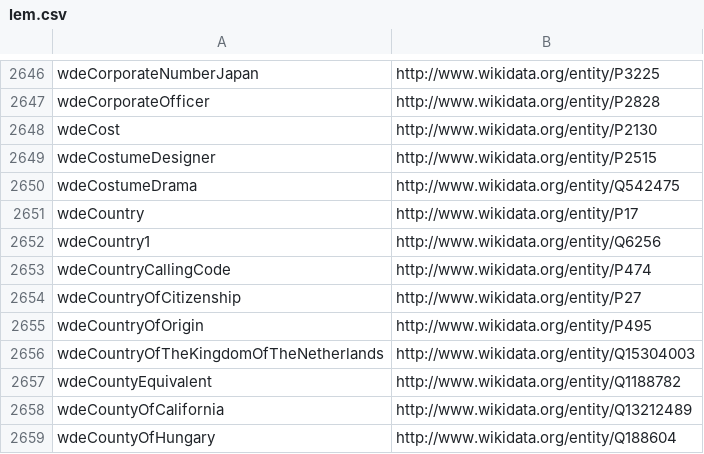
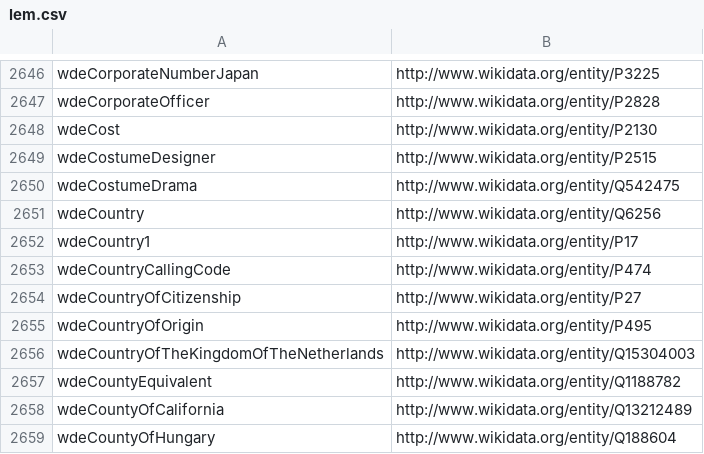
Before and after one commit to gooofy/zamia-ai, a CSV file: data-tools/rdf/etc/lem.csv, drawn as a sheet; only a part is shown, gaps mark what is left out.

```diff
--- a/data-tools/rdf/etc/lem.csv
+++ b/data-tools/rdf/etc/lem.csv
@@ -2650,4 +2650,4 @@ wdeCostumeDesigner,http://www.wikidata.org/entity/P2515
 wdeCostumeDrama,http://www.wikidata.org/entity/Q542475
-wdeCountry,http://www.wikidata.org/entity/P17
-wdeCountry1,http://www.wikidata.org/entity/Q6256
+wdeCountry,http://www.wikidata.org/entity/Q6256
+wdeCountry1,http://www.wikidata.org/entity/P17
 wdeCountryCallingCode,http://www.wikidata.org/entity/P474
```
Also changed, not shown: 2 other files.
